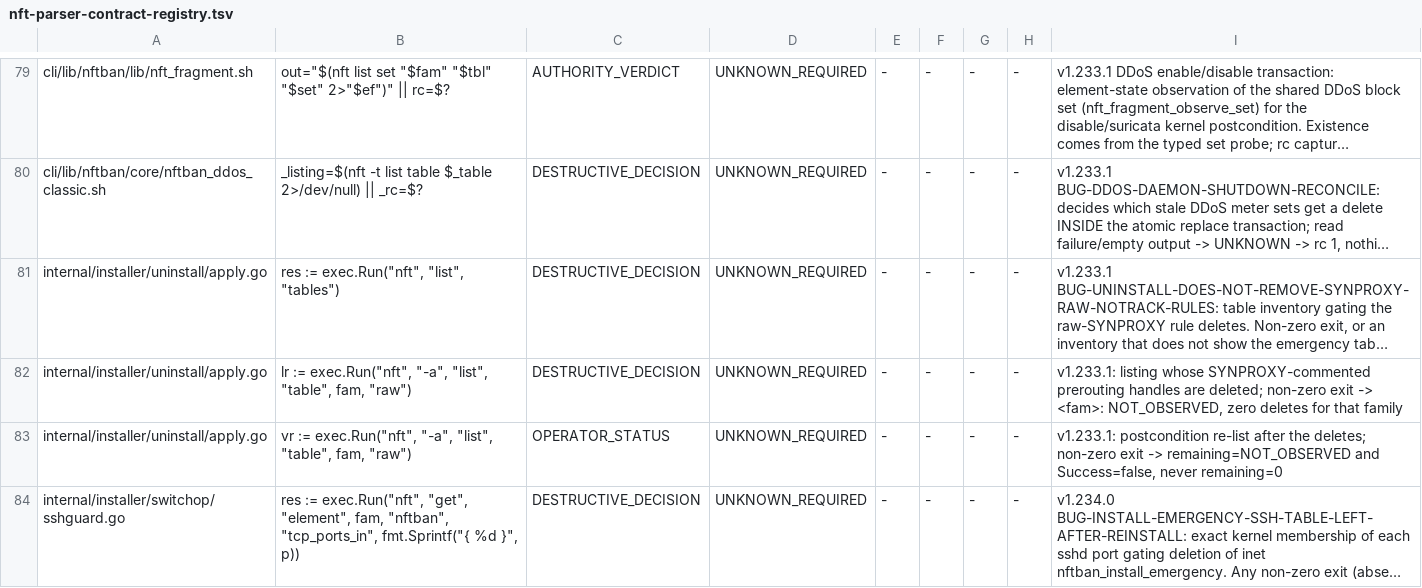
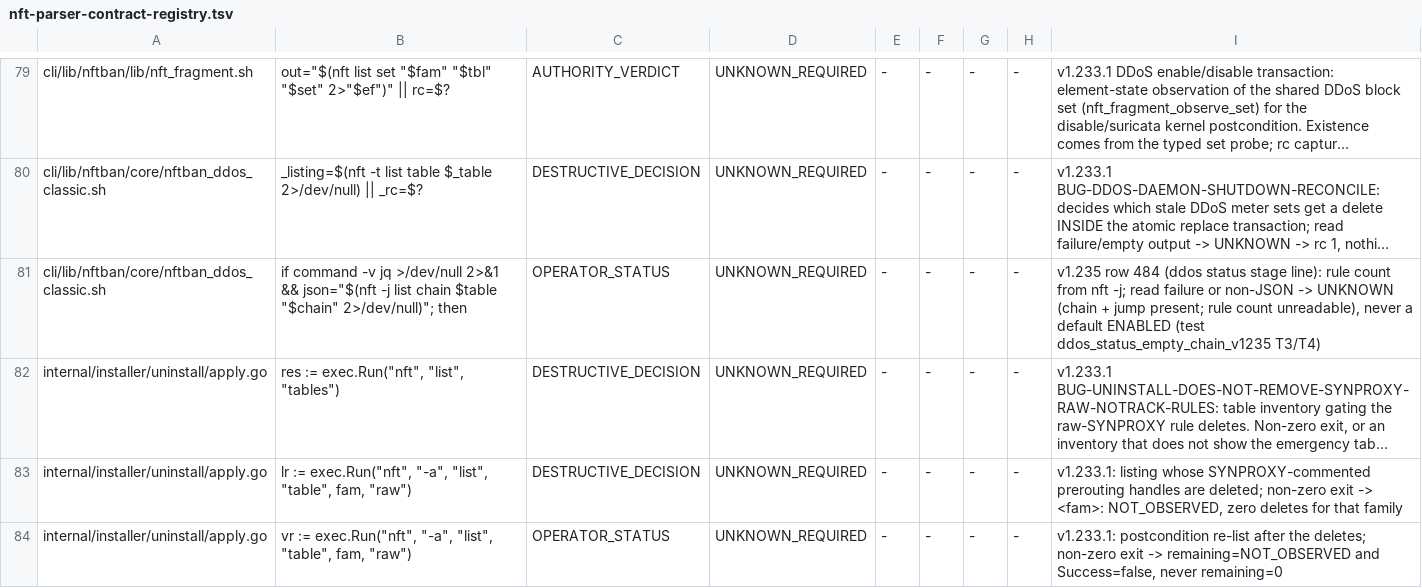
Before and after one commit to itcmsgr/nftban, a TSV file: scripts/ci/data/nft-parser-contract-registry.tsv, drawn as a sheet; only a part is shown, gaps mark what is left out; the shorter side is filled out with more unchanged rows; long unchanged cells end in …; the diff names each change by its address in the sheet, - before the commit and + after, or states it on an @@ line.

Commit message:
ci(parser-contract): registry row for the ddos status rule-count read (v1.235, train C)
OPERATOR_STATUS / UNKNOWN_REQUIRED: nft -j failure or non-JSON renders
UNKNOWN, never a default ENABLED (ddos_status_empty_chain_v1235 T3/T4).
Pins are regenerated on the train C integration commit (scratch regen:
gate PASS).

```diff
--- a/scripts/ci/data/nft-parser-contract-registry.tsv
+++ b/scripts/ci/data/nft-parser-contract-registry.tsv
+row 81: cli/lib/nftban/core/nftban_ddos_classic.sh | if command -v jq >/dev/null 2>&1 && json="$(nft -j list chain $table "$chain" 2>/dev/null)"; then | OPERATOR_STATUS | UNKNOWN_REQUIRED | - | - | - | - | v1.235 row 484 (ddos status stage line): rule count from nft -j; read failure or non-JSON -> UNKNOWN (chain + jump present; rule count unreadable), never a default ENABLED (test ddos_status_empty_chain_v1235 T3/T4)
```
